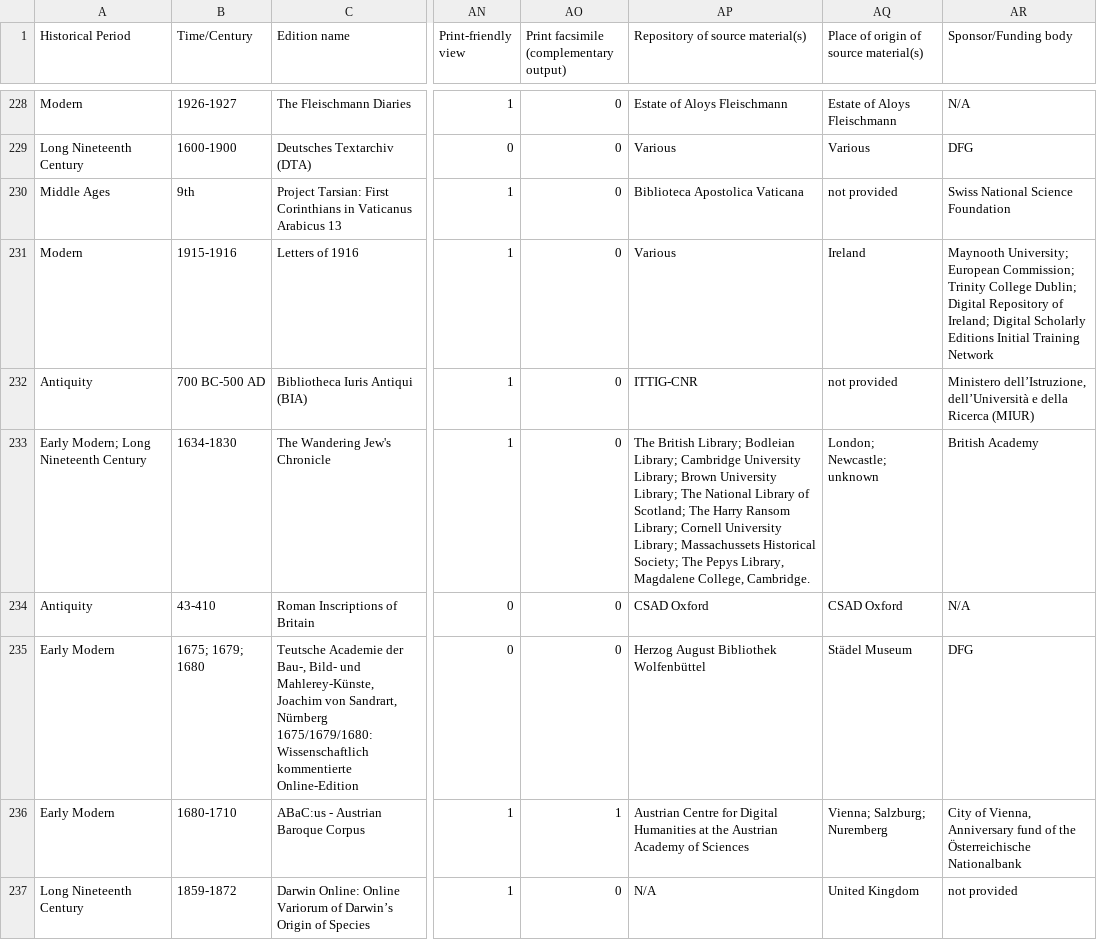
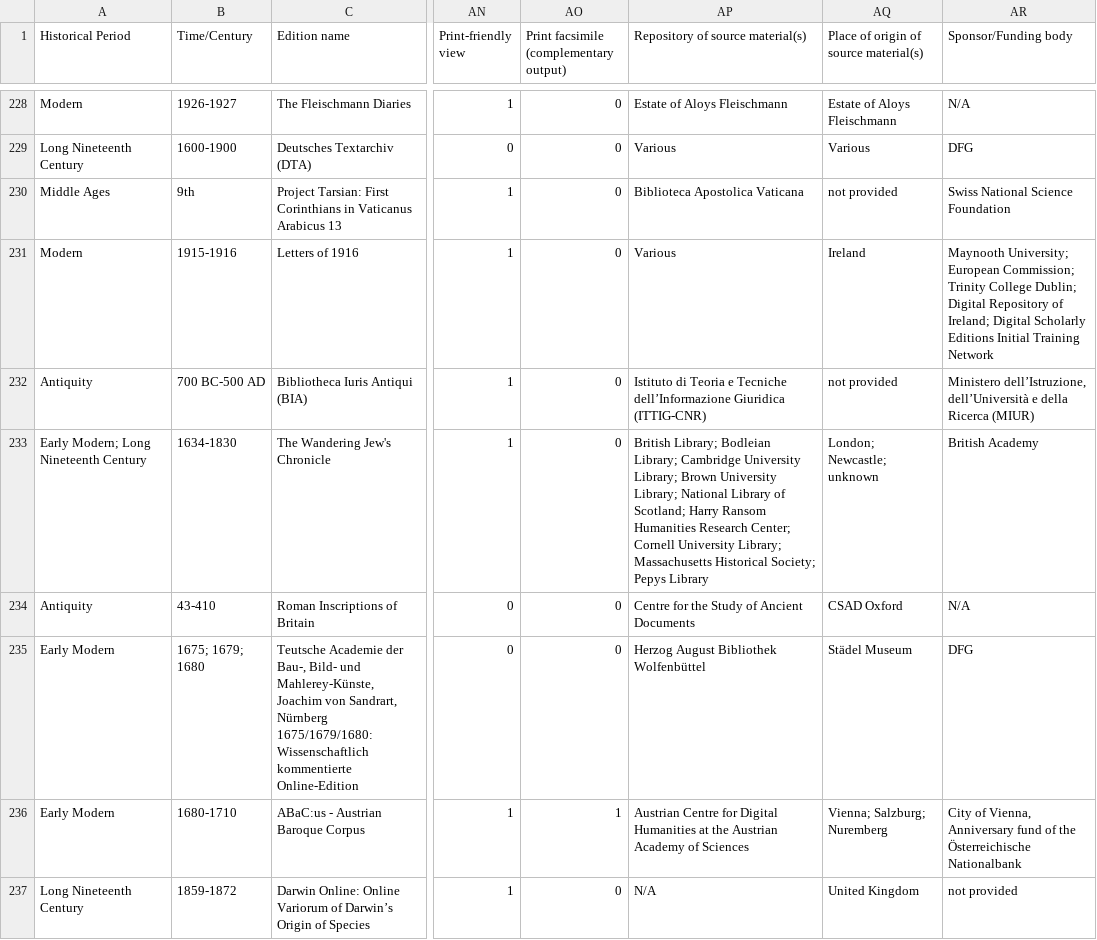
Before and after one commit to gfranzini/digEds_cat, a CSV file: digEds_cat.csv, drawn as a sheet; only a part is shown, gaps mark what is left out; the diff covers the shown part only; the diff names each change by its address in the sheet, - before the commit and + after, or states it on an @@ line.

```diff
--- a/digEds_cat.csv
+++ b/digEds_cat.csv
-AP232 (Repository of source material(s)): ITTIG-CNR
+AP232 (Repository of source material(s)): Istituto di Teoria e Tecniche dell’Informazione Giuridica (ITTIG-CNR)
-AP233 (Repository of source material(s)): The British Library; Bodleian Library; Cambridge University Library; Brown University Library; The National Library of Scotland; The Harry Ransom Library; Cornell University Library; Massachussets Historical Society; The Pepys Library, Magdalene College, Cambridge.
+AP233 (Repository of source material(s)): British Library; Bodleian Library; Cambridge University Library; Brown University Library; National Library of Scotland; Harry Ransom Humanities Research Center; Cornell University Library; Massachusetts Historical Society; Pepys Library
-AP234 (Repository of source material(s)): CSAD Oxford
+AP234 (Repository of source material(s)): Centre for the Study of Ancient Documents
```
Also changed, not shown: 18 edited cells elsewhere in this file, institutions_places_enriched.csv.
